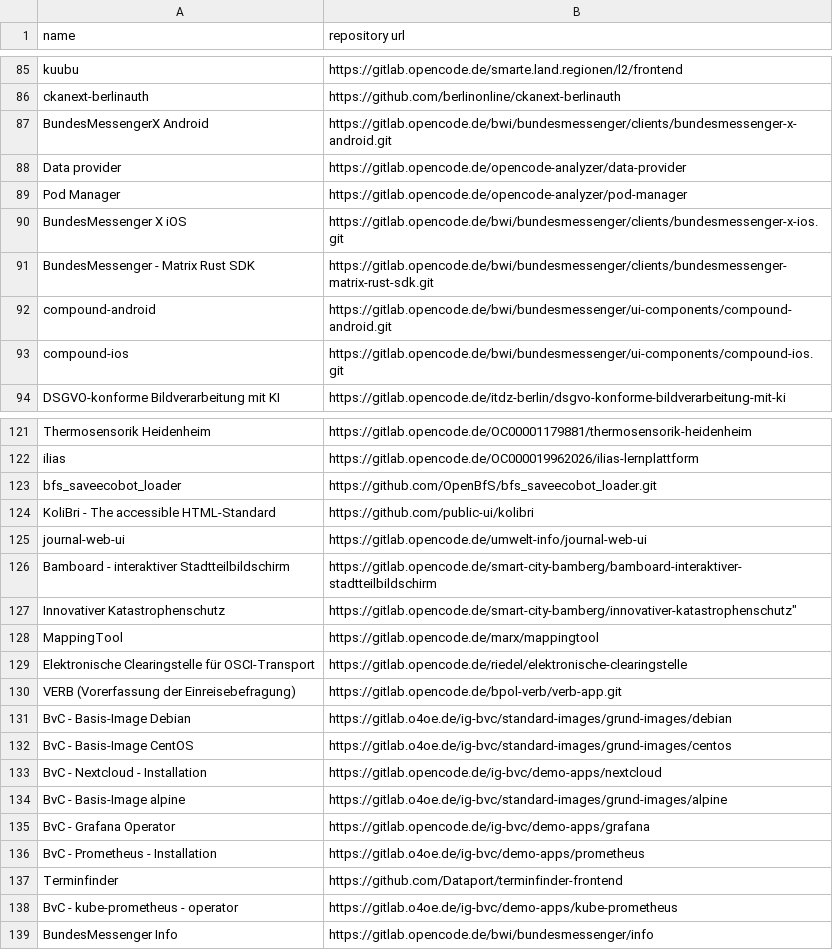
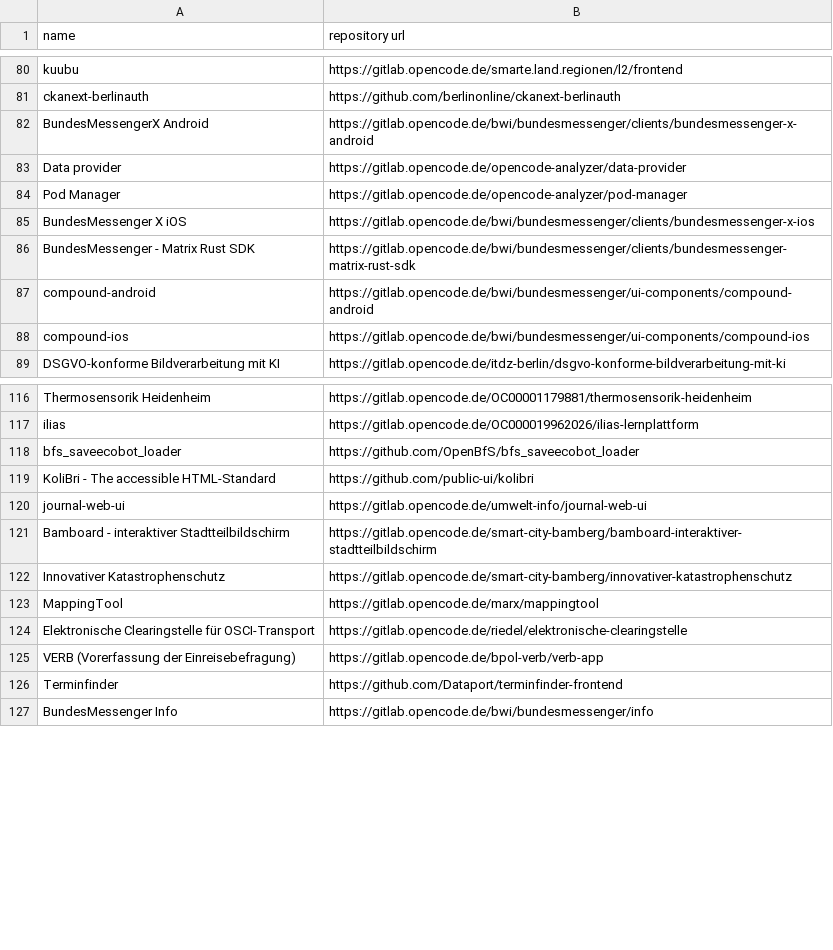
Before and after one commit to sebs/bussybussy, a CSV file: all_opencode_projects.csv, drawn as a sheet; only a part is shown, gaps mark what is left out; the diff covers the shown part only.

```diff
--- a/all_opencode_projects.csv
+++ b/all_opencode_projects.csv
@@ -86,9 +81,9 @@ kuubu,https://gitlab.opencode.de/smarte.land.regionen/l2/frontend
 ckanext-berlinauth,https://github.com/berlinonline/ckanext-berlinauth
-BundesMessengerX Android,https://gitlab.opencode.de/bwi/bundesmessenger/clients/bundesmessenger-x-android.git
+BundesMessengerX Android,https://gitlab.opencode.de/bwi/bundesmessenger/clients/bundesmessenger-x-android
 Data provider,https://gitlab.opencode.de/opencode-analyzer/data-provider
 Pod Manager,https://gitlab.opencode.de/opencode-analyzer/pod-manager
-BundesMessenger X iOS,https://gitlab.opencode.de/bwi/bundesmessenger/clients/bundesmessenger-x-ios.git
-BundesMessenger - Matrix Rust SDK,https://gitlab.opencode.de/bwi/bundesmessenger/clients/bundesmessenger-matrix-rust-sdk.git
-compound-android,https://gitlab.opencode.de/bwi/bundesmessenger/ui-components/compound-android.git
-compound-ios,https://gitlab.opencode.de/bwi/bundesmessenger/ui-components/compound-ios.git
+BundesMessenger X iOS,https://gitlab.opencode.de/bwi/bundesmessenger/clients/bundesmessenger-x-ios
+BundesMessenger - Matrix Rust SDK,https://gitlab.opencode.de/bwi/bundesmessenger/clients/bundesmessenger-matrix-rust-sdk
+compound-android,https://gitlab.opencode.de/bwi/bundesmessenger/ui-components/compound-android
+compound-ios,https://gitlab.opencode.de/bwi/bundesmessenger/ui-components/compound-ios
 DSGVO-konforme Bildverarbeitung mit KI,https://gitlab.opencode.de/itdz-berlin/dsgvo-konforme-bildverarbeitung-mit-ki
@@ -122,3 +117,3 @@ Thermosensorik Heidenheim,https://gitlab.opencode.de/OC00001179881/thermosensori
 ilias,https://gitlab.opencode.de/OC000019962026/ilias-lernplattform
-bfs_saveecobot_loader,https://github.com/OpenBfS/bfs_saveecobot_loader.git
+bfs_saveecobot_loader,https://github.com/OpenBfS/bfs_saveecobot_loader
 KoliBri - The accessible HTML-Standard,https://github.com/public-ui/kolibri
@@ -126,14 +121,7 @@ journal-web-ui,https://gitlab.opencode.de/umwelt-info/journal-web-ui
 Bamboard - interaktiver Stadtteilbildschirm,https://gitlab.opencode.de/smart-city-bamberg/bamboard-interaktiver-stadtteilbildschirm
-Innovativer Katastrophenschutz,"https://gitlab.opencode.de/smart-city-bamberg/innovativer-katastrophenschutz"""
+Innovativer Katastrophenschutz,https://gitlab.opencode.de/smart-city-bamberg/innovativer-katastrophenschutz
 MappingTool,https://gitlab.opencode.de/marx/mappingtool
 Elektronische Clearingstelle für OSCI-Transport,https://gitlab.opencode.de/riedel/elektronische-clearingstelle
-VERB (Vorerfassung der Einreisebefragung),https://gitlab.opencode.de/bpol-verb/verb-app.git
-BvC - Basis-Image Debian,https://gitlab.o4oe.de/ig-bvc/standard-images/grund-images/debian
-BvC - Basis-Image CentOS,https://gitlab.o4oe.de/ig-bvc/standard-images/grund-images/centos
-BvC - Nextcloud - Installation,https://gitlab.opencode.de/ig-bvc/demo-apps/nextcloud
-BvC - Basis-Image alpine,https://gitlab.o4oe.de/ig-bvc/standard-images/grund-images/alpine
-BvC - Grafana Operator,https://gitlab.opencode.de/ig-bvc/demo-apps/grafana
-BvC - Prometheus - Installation,https://gitlab.o4oe.de/ig-bvc/demo-apps/prometheus
+VERB (Vorerfassung der Einreisebefragung),https://gitlab.opencode.de/bpol-verb/verb-app
 Terminfinder,https://github.com/Dataport/terminfinder-frontend
-BvC - kube-prometheus - operator,https://gitlab.o4oe.de/ig-bvc/demo-apps/kube-prometheus
 BundesMessenger Info,https://gitlab.opencode.de/bwi/bundesmessenger/info
```
Also changed, not shown: 5 removed rows and 12 edited cells elsewhere in this file, 5 other files.
